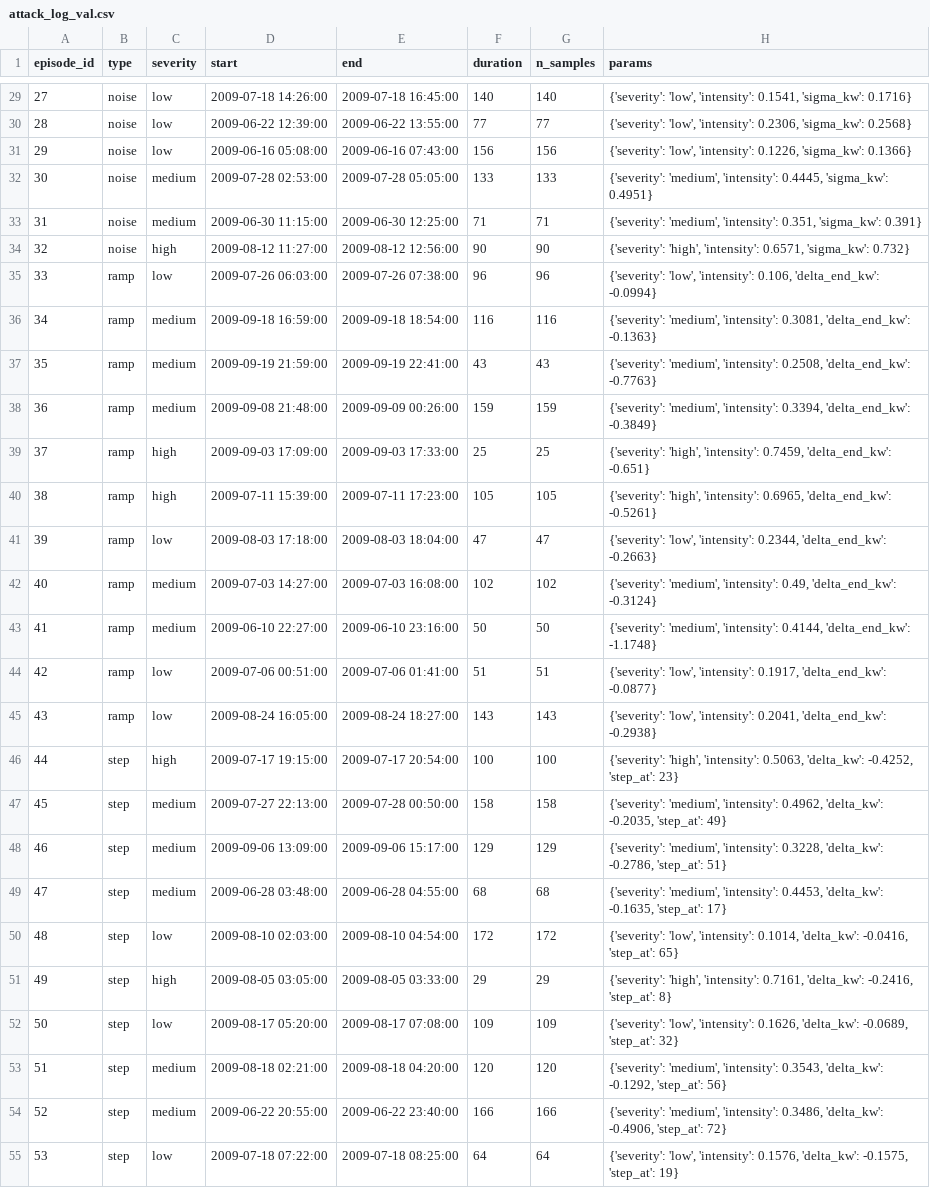
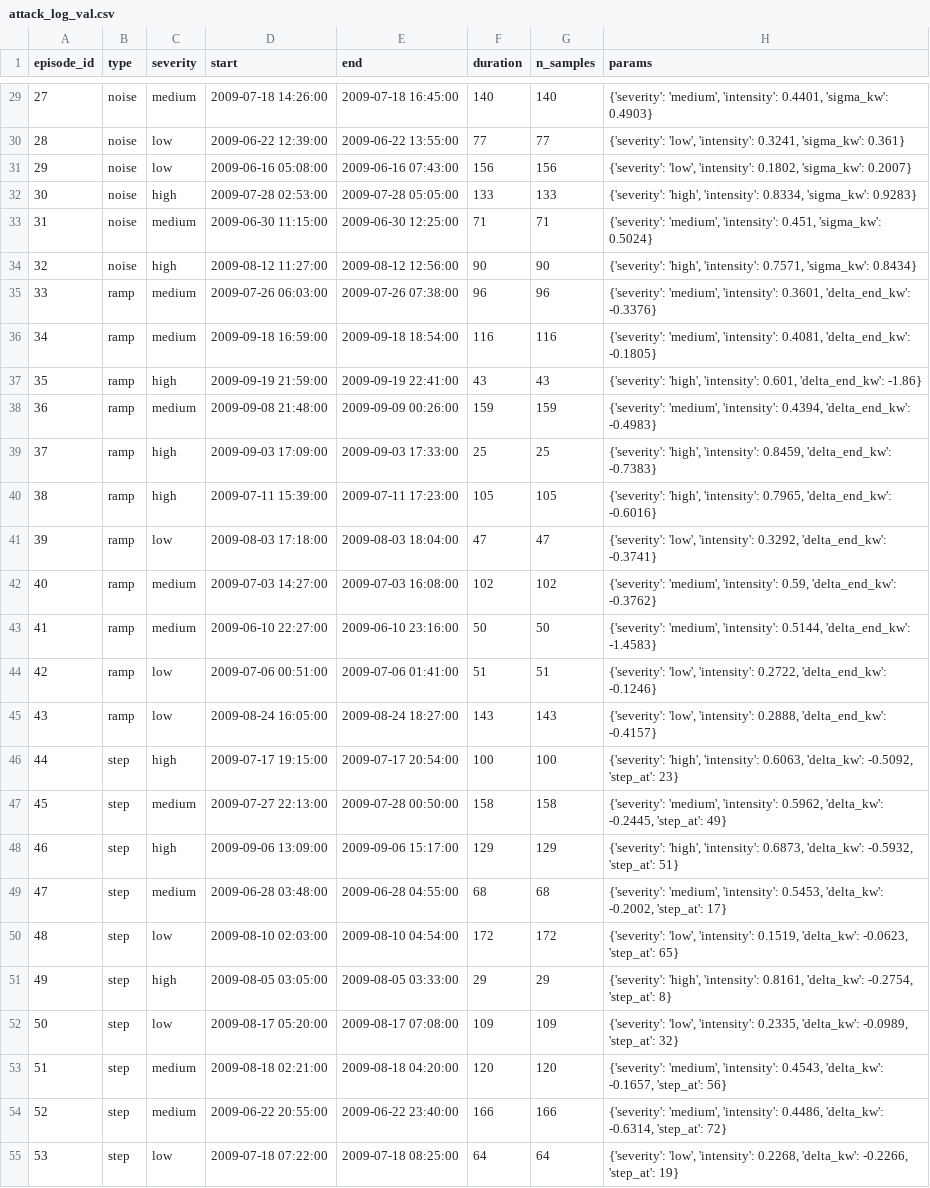
Before and after one commit to Ramputink/PowerUsageAnomalyDetection, a CSV file: UCIrvine/data/attack_log_val.csv, drawn as a sheet; only a part is shown, gaps mark what is left out; the diff covers the shown part only; the diff names each change by its address in the sheet, - before the commit and + after, or states it on an @@ line.

```diff
--- a/UCIrvine/data/attack_log_val.csv
+++ b/UCIrvine/data/attack_log_val.csv
-C29 (severity): low
+C29 (severity): medium
-H29 (params): {'severity': 'low', 'intensity': 0.1541, 'sigma_kw': 0.1716}
+H29 (params): {'severity': 'medium', 'intensity': 0.4401, 'sigma_kw': 0.4903}
-H30 (params): …'low', 'intensity': 0.2306, 'sigma_kw': 0.2568}
+H30 (params): …'low', 'intensity': 0.3241, 'sigma_kw': 0.361}
-H31 (params): …'low', 'intensity': 0.1226, 'sigma_kw': 0.1366}
+H31 (params): …'low', 'intensity': 0.1802, 'sigma_kw': 0.2007}
-C32 (severity): medium
+C32 (severity): high
-H32 (params): {'severity': 'medium', 'intensity': 0.4445, 'sigma_kw': 0.4951}
+H32 (params): {'severity': 'high', 'intensity': 0.8334, 'sigma_kw': 0.9283}
-H33 (params): …'medium', 'intensity': 0.351, 'sigma_kw': 0.391}
+H33 (params): …'medium', 'intensity': 0.451, 'sigma_kw': 0.5024}
-H34 (params): …'high', 'intensity': 0.6571, 'sigma_kw': 0.732}
+H34 (params): …'high', 'intensity': 0.7571, 'sigma_kw': 0.8434}
-C35 (severity): low
+C35 (severity): medium
-H35 (params): {'severity': 'low', 'intensity': 0.106, 'delta_end_kw': -0.0994}
+H35 (params): {'severity': 'medium', 'intensity': 0.3601, 'delta_end_kw': -0.3376}
-H36 (params): …'medium', 'intensity': 0.3081, 'delta_end_kw': -0.1363}
+H36 (params): …'medium', 'intensity': 0.4081, 'delta_end_kw': -0.1805}
-C37 (severity): medium
+C37 (severity): high
-H37 (params): {'severity': 'medium', 'intensity': 0.2508, 'delta_end_kw': -0.7763}
+H37 (params): {'severity': 'high', 'intensity': 0.601, 'delta_end_kw': -1.86}
-H38 (params): …'medium', 'intensity': 0.3394, 'delta_end_kw': -0.3849}
+H38 (params): …'medium', 'intensity': 0.4394, 'delta_end_kw': -0.4983}
-H39 (params): …'high', 'intensity': 0.7459, 'delta_end_kw': -0.651}
+H39 (params): …'high', 'intensity': 0.8459, 'delta_end_kw': -0.7383}
-H40 (params): …'high', 'intensity': 0.6965, 'delta_end_kw': -0.5261}
+H40 (params): …'high', 'intensity': 0.7965, 'delta_end_kw': -0.6016}
-H41 (params): …'low', 'intensity': 0.2344, 'delta_end_kw': -0.2663}
+H41 (params): …'low', 'intensity': 0.3292, 'delta_end_kw': -0.3741}
-H42 (params): …'medium', 'intensity': 0.49, 'delta_end_kw': -0.3124}
+H42 (params): …'medium', 'intensity': 0.59, 'delta_end_kw': -0.3762}
-H43 (params): …'medium', 'intensity': 0.4144, 'delta_end_kw': -1.1748}
+H43 (params): …'medium', 'intensity': 0.5144, 'delta_end_kw': -1.4583}
-H44 (params): …'low', 'intensity': 0.1917, 'delta_end_kw': -0.0877}
+H44 (params): …'low', 'intensity': 0.2722, 'delta_end_kw': -0.1246}
-H45 (params): …'low', 'intensity': 0.2041, 'delta_end_kw': -0.2938}
+H45 (params): …'low', 'intensity': 0.2888, 'delta_end_kw': -0.4157}
-H46 (params): …'high', 'intensity': 0.5063, 'delta_kw': -0.4252, 'step_at': 23}
+H46 (params): …'high', 'intensity': 0.6063, 'delta_kw': -0.5092, 'step_at': 23}
-H47 (params): …'medium', 'intensity': 0.4962, 'delta_kw': -0.2035, 'step_at': 49}
+H47 (params): …'medium', 'intensity': 0.5962, 'delta_kw': -0.2445, 'step_at': 49}
-C48 (severity): medium
+C48 (severity): high
-H48 (params): {'severity': 'medium', 'intensity': 0.3228, 'delta_kw': -0.2786, 'step_at': 51}
+H48 (params): {'severity': 'high', 'intensity': 0.6873, 'delta_kw': -0.5932, 'step_at': 51}
-H49 (params): …'medium', 'intensity': 0.4453, 'delta_kw': -0.1635, 'step_at': 17}
+H49 (params): …'medium', 'intensity': 0.5453, 'delta_kw': -0.2002, 'step_at': 17}
-H50 (params): …'low', 'intensity': 0.1014, 'delta_kw': -0.0416, 'step_at': 65}
+H50 (params): …'low', 'intensity': 0.1519, 'delta_kw': -0.0623, 'step_at': 65}
-H51 (params): …'high', 'intensity': 0.7161, 'delta_kw': -0.2416, 'step_at': 8}
+H51 (params): …'high', 'intensity': 0.8161, 'delta_kw': -0.2754, 'step_at': 8}
-H52 (params): …'low', 'intensity': 0.1626, 'delta_kw': -0.0689, 'step_at': 32}
+H52 (params): …'low', 'intensity': 0.2335, 'delta_kw': -0.0989, 'step_at': 32}
-H53 (params): …'medium', 'intensity': 0.3543, 'delta_kw': -0.1292, 'step_at': 56}
+H53 (params): …'medium', 'intensity': 0.4543, 'delta_kw': -0.1657, 'step_at': 56}
-H54 (params): …'medium', 'intensity': 0.3486, 'delta_kw': -0.4906, 'step_at': 72}
+H54 (params): …'medium', 'intensity': 0.4486, 'delta_kw': -0.6314, 'step_at': 72}
-H55 (params): …'low', 'intensity': 0.1576, 'delta_kw': -0.1575, 'step_at': 19}
+H55 (params): …'low', 'intensity': 0.2268, 'delta_kw': -0.2266, 'step_at': 19}
```
Also changed, not shown: 59 edited cells elsewhere in this file, UCIrvine/data/attack_log_test.csv, 7 other files.
